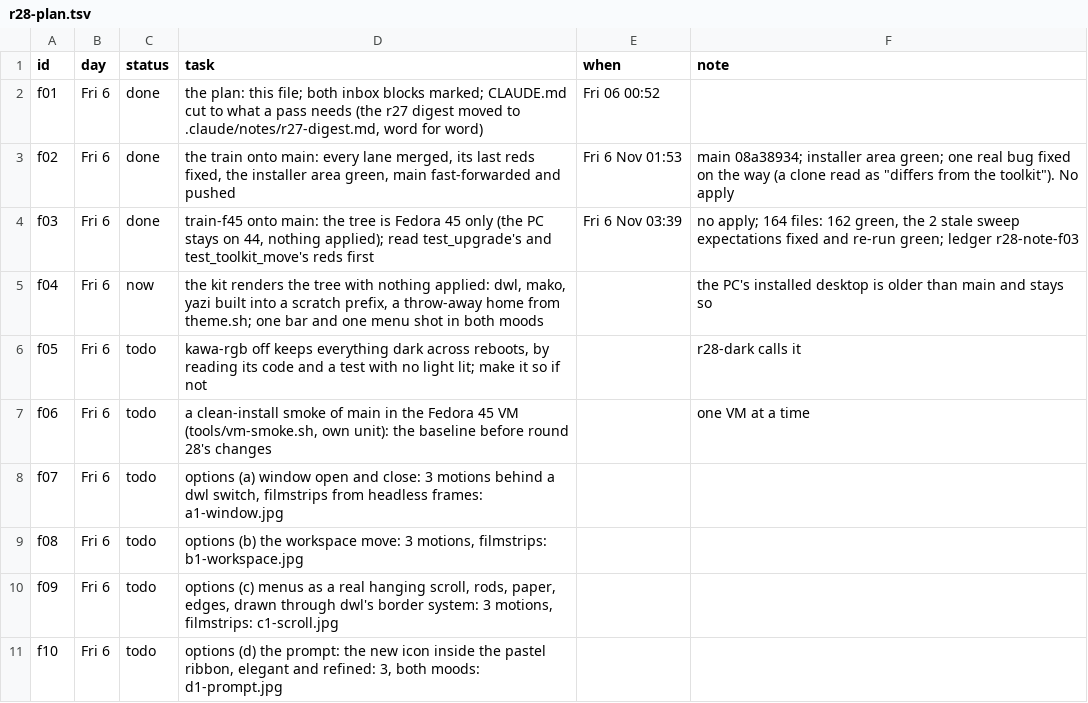
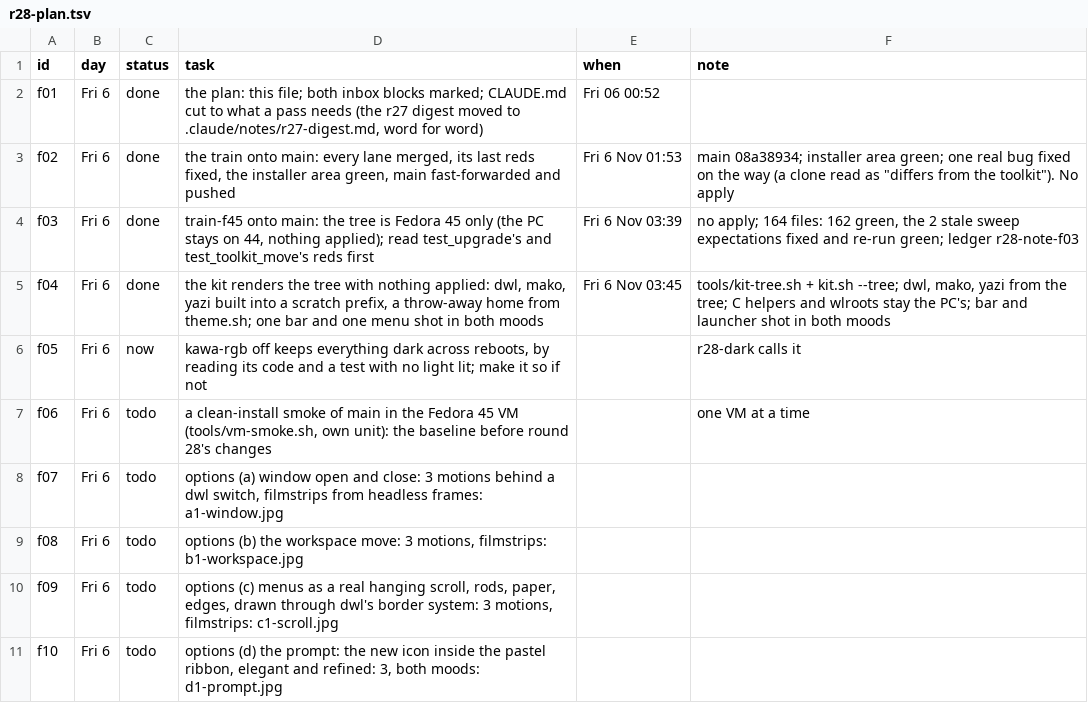
Before and after one commit to MoeDia/fedokawaii, a TSV file: .claude/notes/r28-plan.tsv, drawn as a sheet; only a part is shown.

```diff
--- a/.claude/notes/r28-plan.tsv
+++ b/.claude/notes/r28-plan.tsv
@@ -4,4 +4,4 @@ f02	Fri 6	done	the train onto main: every lane merged, its last reds fixed, the
 f03	Fri 6	done	train-f45 onto main: the tree is Fedora 45 only (the PC stays on 44, nothing applied); read test_upgrade's and test_toolkit_move's reds first	Fri 6 Nov 03:39	no apply; 164 files: 162 green, the 2 stale sweep expectations fixed and re-run green; ledger r28-note-f03
-f04	Fri 6	now	the kit renders the tree with nothing applied: dwl, mako, yazi built into a scratch prefix, a throw-away home from theme.sh; one bar and one menu shot in both moods		the PC's installed desktop is older than main and stays so
-f05	Fri 6	todo	kawa-rgb off keeps everything dark across reboots, by reading its code and a test with no light lit; make it so if not		r28-dark calls it
+f04	Fri 6	done	the kit renders the tree with nothing applied: dwl, mako, yazi built into a scratch prefix, a throw-away home from theme.sh; one bar and one menu shot in both moods	Fri 6 Nov 03:45	tools/kit-tree.sh + kit.sh --tree; dwl, mako, yazi from the tree; C helpers and wlroots stay the PC's; bar and launcher shot in both moods
+f05	Fri 6	now	kawa-rgb off keeps everything dark across reboots, by reading its code and a test with no light lit; make it so if not		r28-dark calls it
 f06	Fri 6	todo	a clean-install smoke of main in the Fedora 45 VM (tools/vm-smoke.sh, own unit): the baseline before round 28's changes		one VM at a time
```
Also changed, not shown: 5 other files.
